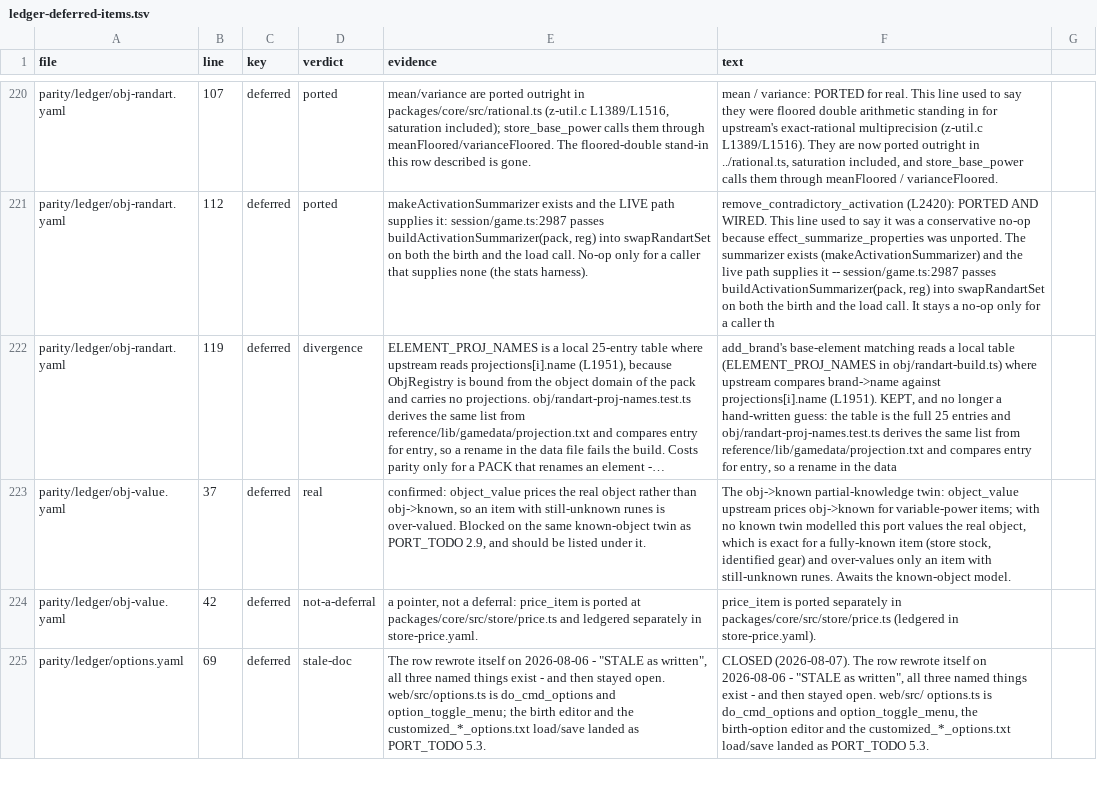
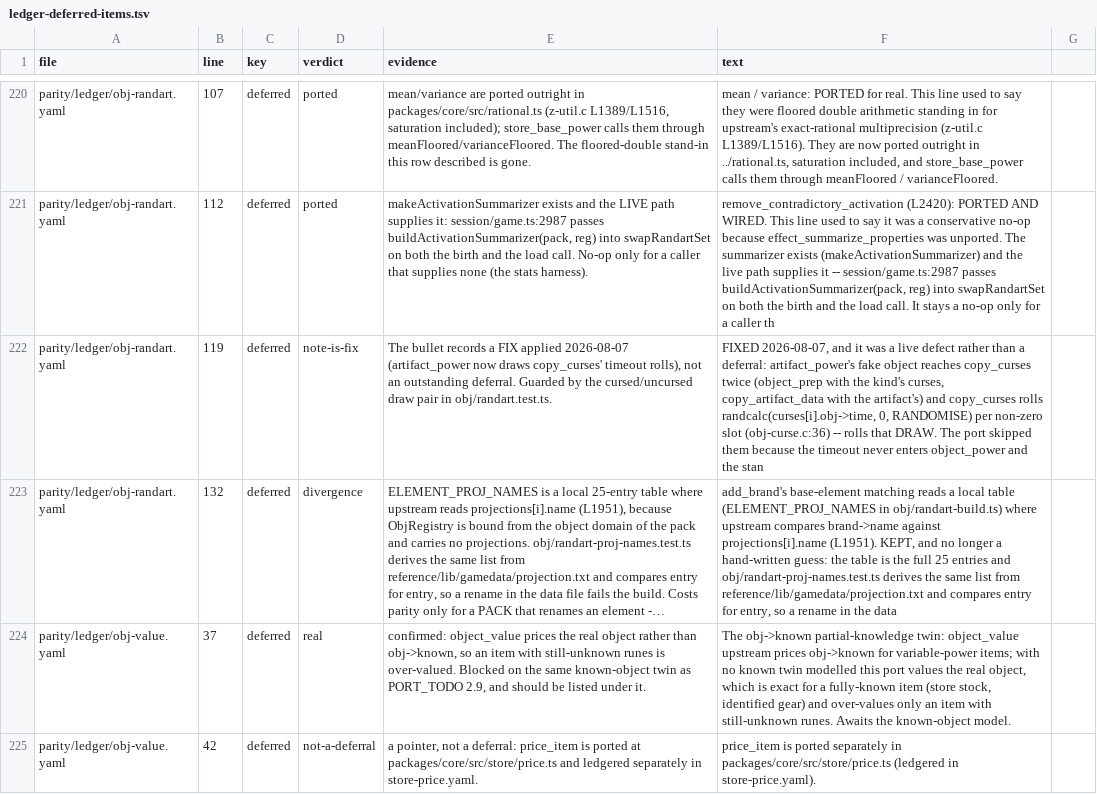
Before and after one commit to neostryder/neo-angband, a TSV file: parity/reports/ledger-deferred-items.tsv, drawn as a sheet; only a part is shown, gaps mark what is left out; the shorter side is filled out with more unchanged rows; long unchanged cells end in …; addresses are those after the commit; the diff names each change by its address in the sheet, - before the commit and + after, or states it on an @@ line.

```diff
--- a/parity/reports/ledger-deferred-items.tsv
+++ b/parity/reports/ledger-deferred-items.tsv
+row 222: parity/ledger/obj-randart.yaml | 119 | deferred | note-is-fix | The bullet records a FIX applied 2026-08-07 (artifact_power now draws copy_curses' timeout rolls), not an outstanding deferral. Guarded by the cursed/uncursed draw pair in obj/randart.test.ts. | FIXED 2026-08-07, and it was a live defect rather than a deferral: artifact_power's fake object reaches copy_curses twice (object_prep with the kind's curses, copy_artifact_data with the artifact's) and copy_curses rolls randcalc(curses[i].obj->time, 0, RANDOMISE) per non-zero slot (obj-curse.c:36) -- rolls that DRAW. The port skipped them because the timeout never enters object_power and the stan
-B223 (line): 119
+B223 (line): 132
```
Also changed, not shown: 5 other files.
